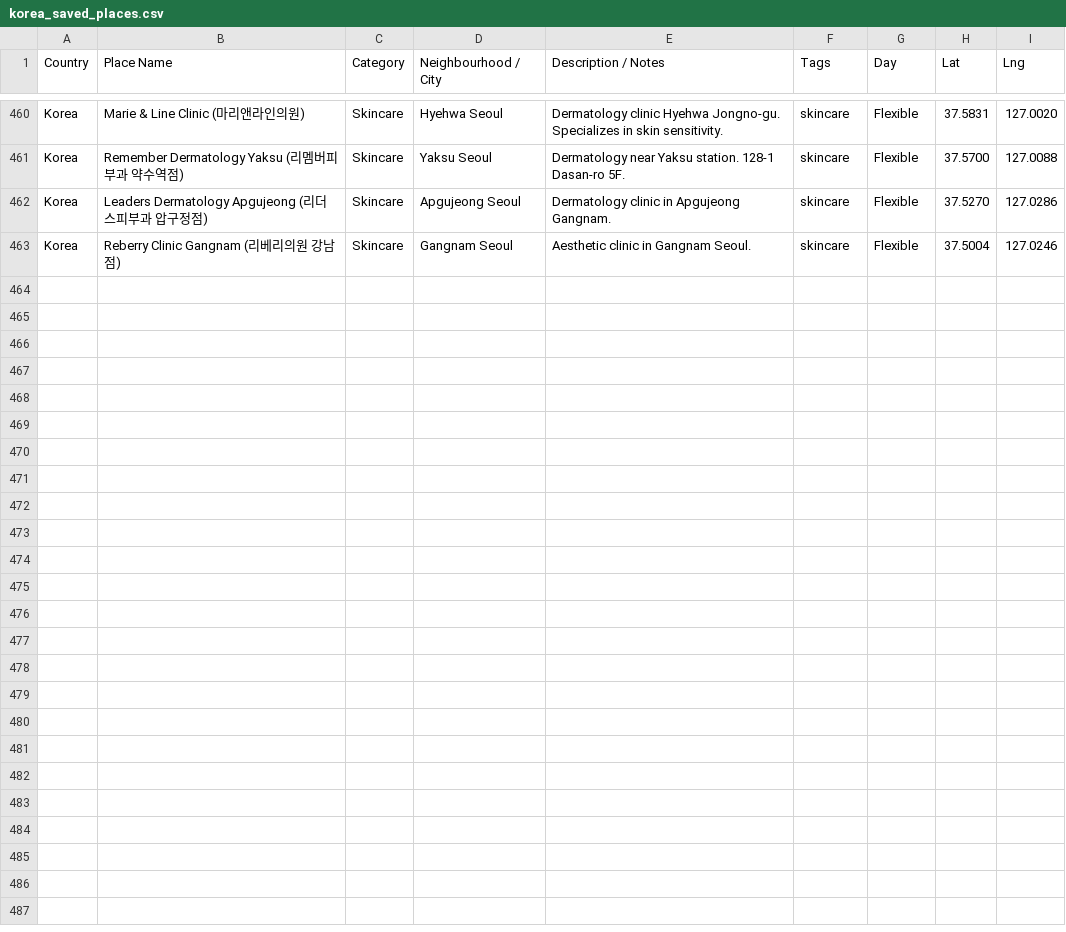
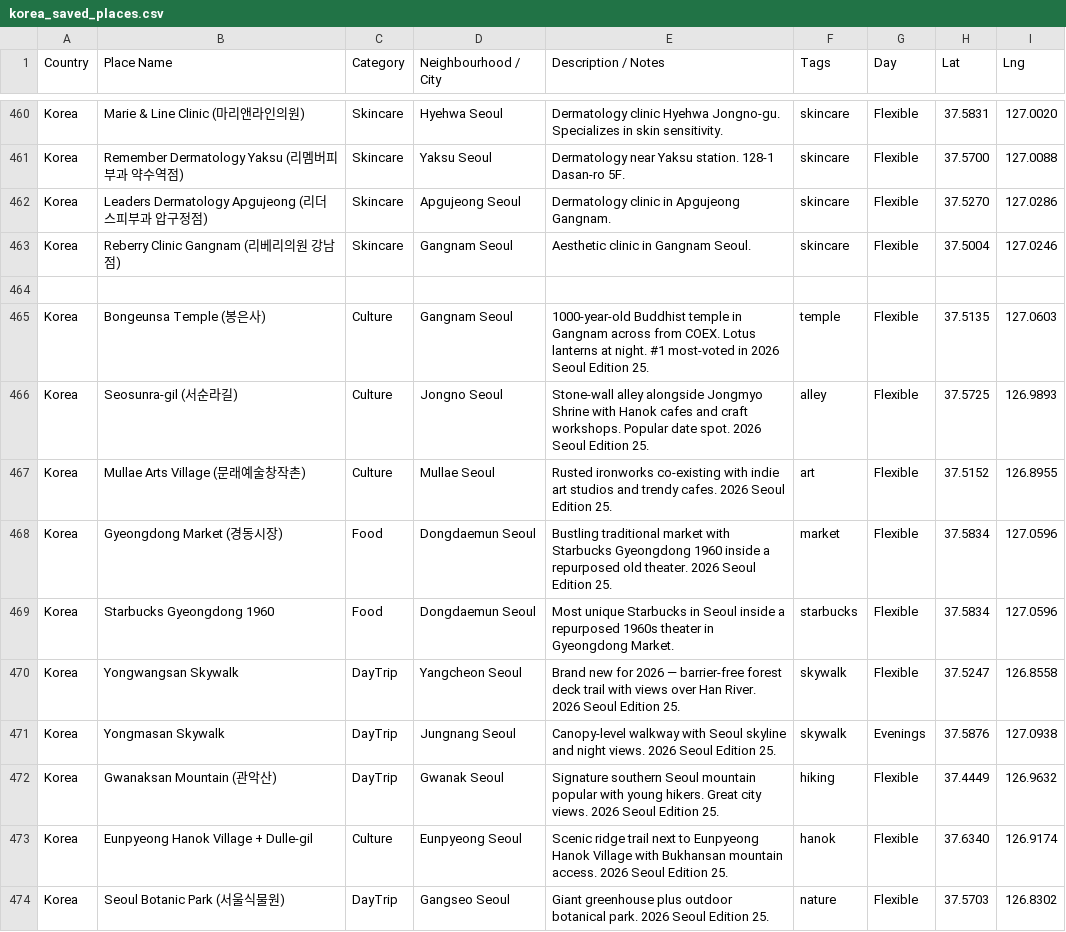
Before and after one commit to gjiwan001/waypoints-keepalive, a CSV file: korea_saved_places.csv, drawn as a sheet; only a part is shown, gaps mark what is left out; the diff covers the shown part only; the diff names each change by its address in the sheet, - before the commit and + after, or states it on an @@ line.

```diff
--- a/korea_saved_places.csv
+++ b/korea_saved_places.csv
+row 464: (empty)
+row 465: Korea | Bongeunsa Temple (봉은사) | Culture | Gangnam Seoul | 1000-year-old Buddhist temple in Gangnam across from COEX. Lotus lanterns at night. #1 most-voted in 2026 Seoul Edition 25. | temple | Flexible | 37.5135 | 127.0603
+row 466: Korea | Seosunra-gil (서순라길) | Culture | Jongno Seoul | Stone-wall alley alongside Jongmyo Shrine with Hanok cafes and craft workshops. Popular date spot. 2026 Seoul Edition 25. | alley | Flexible | 37.5725 | 126.9893
+row 467: Korea | Mullae Arts Village (문래예술창작촌) | Culture | Mullae Seoul | Rusted ironworks co-existing with indie art studios and trendy cafes. 2026 Seoul Edition 25. | art | Flexible | 37.5152 | 126.8955
+row 468: Korea | Gyeongdong Market (경동시장) | Food | Dongdaemun Seoul | Bustling traditional market with Starbucks Gyeongdong 1960 inside a repurposed old theater. 2026 Seoul Edition 25. | market | Flexible | 37.5834 | 127.0596
+row 469: Korea | Starbucks Gyeongdong 1960 | Food | Dongdaemun Seoul | Most unique Starbucks in Seoul inside a repurposed 1960s theater in Gyeongdong Market. | starbucks | Flexible | 37.5834 | 127.0596
+row 470: Korea | Yongwangsan Skywalk | DayTrip | Yangcheon Seoul | Brand new for 2026 — barrier-free forest deck trail with views over Han River. 2026 Seoul Edition 25. | skywalk | Flexible | 37.5247 | 126.8558
+row 471: Korea | Yongmasan Skywalk | DayTrip | Jungnang Seoul | Canopy-level walkway with Seoul skyline and night views. 2026 Seoul Edition 25. | skywalk | Evenings | 37.5876 | 127.0938
+row 472: Korea | Gwanaksan Mountain (관악산) | DayTrip | Gwanak Seoul | Signature southern Seoul mountain popular with young hikers. Great city views. 2026 Seoul Edition 25. | hiking | Flexible | 37.4449 | 126.9632
+row 473: Korea | Eunpyeong Hanok Village + Dulle-gil | Culture | Eunpyeong Seoul | Scenic ridge trail next to Eunpyeong Hanok Village with Bukhansan mountain access. 2026 Seoul Edition 25. | hanok | Flexible | 37.6340 | 126.9174
+row 474: Korea | Seoul Botanic Park (서울식물원) | DayTrip | Gangseo Seoul | Giant greenhouse plus outdoor botanical park. 2026 Seoul Edition 25. | nature | Flexible | 37.5703 | 126.8302
```
Also changed, not shown: 11 added rows elsewhere in this file.
